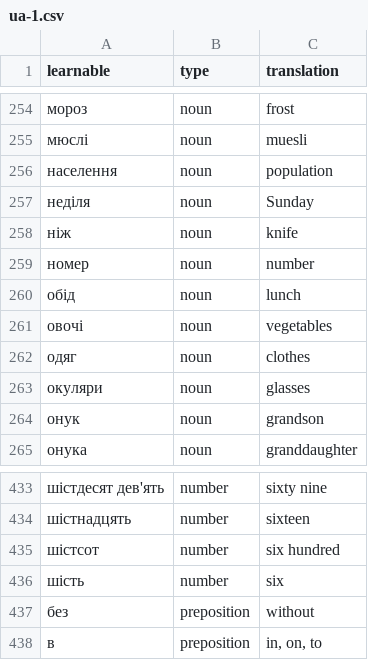
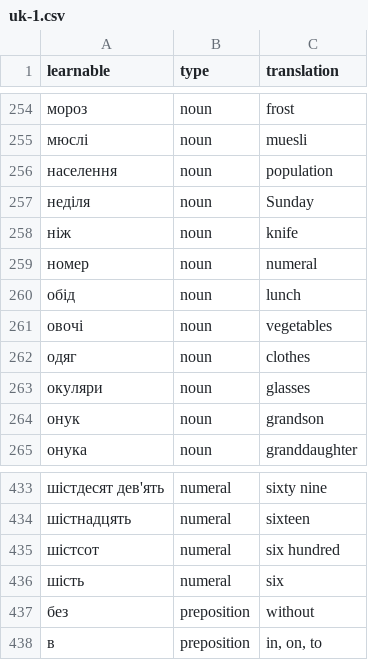
Before and after one commit to faliure/learnall-api, a CSV file: database/migrations/batches/learnables/uk-1.csv (was database/migrations/batches/learnables/ua-1.csv), drawn as a sheet; only a part is shown, gaps mark what is left out; the diff covers the shown part only; the diff names each change by its address in the sheet, - before the commit and + after, or states it on an @@ line.

```diff
--- a/database/migrations/batches/learnables/ua-1.csv
+++ b/database/migrations/batches/learnables/uk-1.csv
-C259 (translation): number
+C259 (translation): numeral
-B433:B436 (type): number
+B433:B436 (type): numeral
```
Also changed, not shown: 54 edited cells elsewhere in this file, 7 other files.
